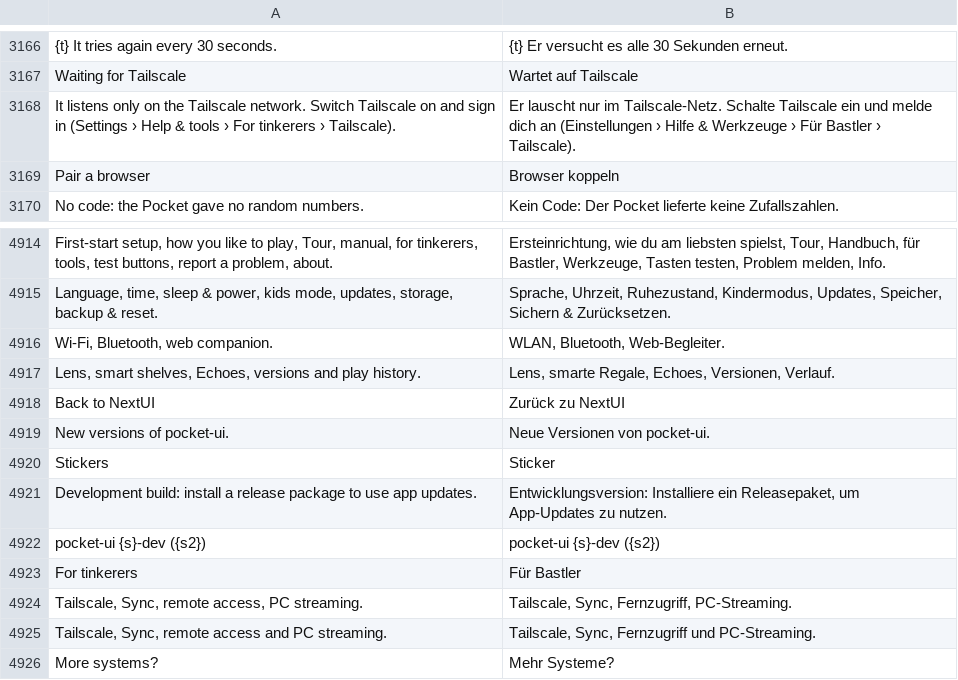
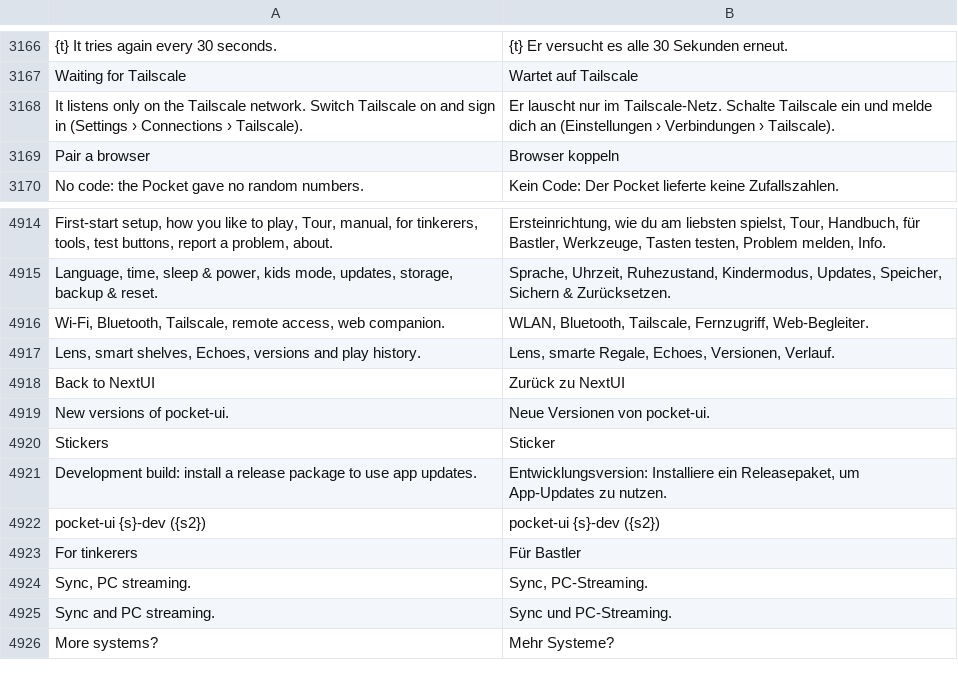
Before and after one commit to robbyczgw-cla/pocket-ui, a TSV file: assets/i18n/de.tsv, drawn as a sheet; only a part is shown, gaps mark what is left out; removed rows and columns are numbered as before the commit, all else as after; the diff names each change by its address in the sheet, - before the commit and + after, or states it on an @@ line.

```diff
--- a/assets/i18n/de.tsv
+++ b/assets/i18n/de.tsv
-A3168: …(Settings › Help & tools › For tinkerers › Tailscale).
+A3168: …(Settings › Connections › Tailscale).
-B3168: …(Einstellungen › Hilfe & Werkzeuge › Für Bastler › Tailscale).
+B3168: …(Einstellungen › Verbindungen › Tailscale).
-row 4916: Wi-Fi, Bluetooth, web companion. | WLAN, Bluetooth, Web-Begleiter.
+row 4916: Wi-Fi, Bluetooth, Tailscale, remote access, web companion. | WLAN, Bluetooth, Tailscale, Fernzugriff, Web-Begleiter.
-row 4924: Tailscale, Sync, remote access, PC streaming. | Tailscale, Sync, Fernzugriff, PC-Streaming.
-row 4925: Tailscale, Sync, remote access and PC streaming. | Tailscale, Sync, Fernzugriff und PC-Streaming.
+row 4924: Sync, PC streaming. | Sync, PC-Streaming.
+row 4925: Sync and PC streaming. | Sync und PC-Streaming.
```
Also changed, not shown: assets/i18n/es.tsv, 51 other files.
